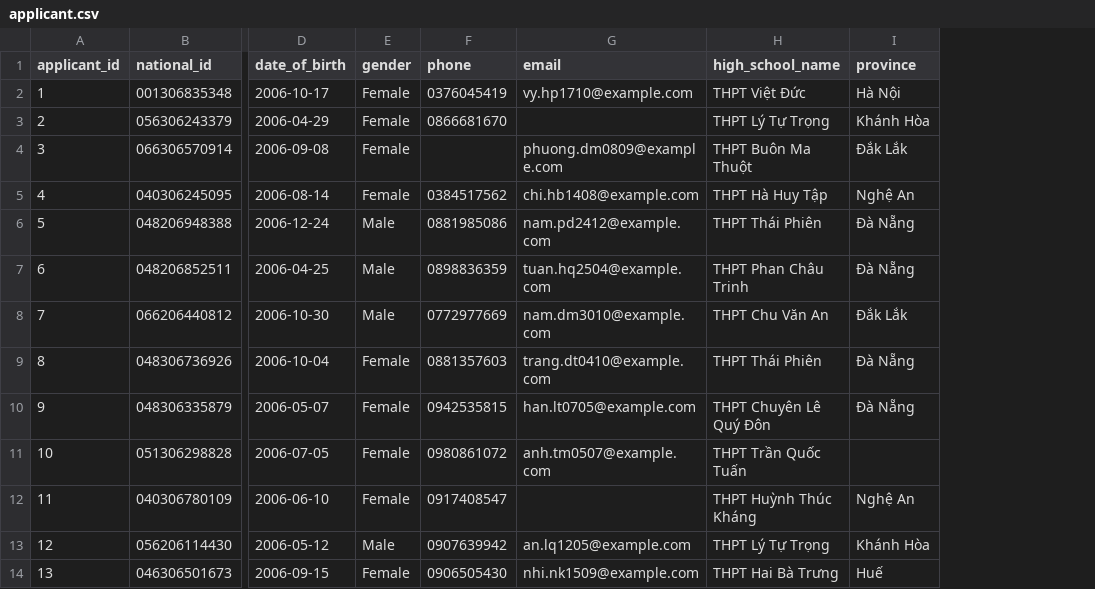
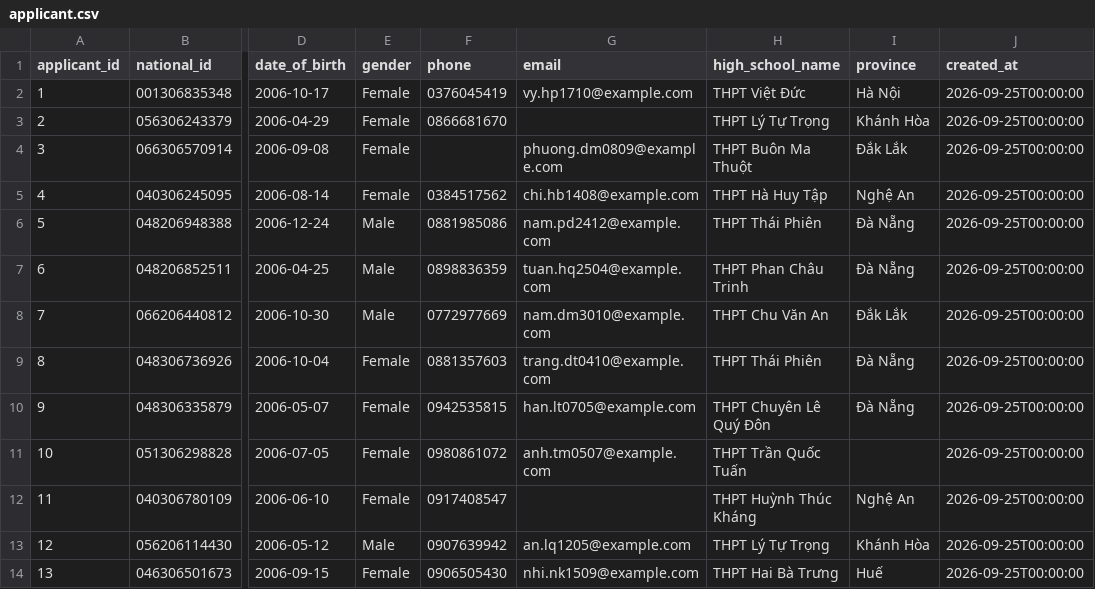
Before and after one commit to Unilake-AI/unilake-be, a CSV file: data/samples/admissions/applicant.csv, drawn as a sheet; only a part is shown, gaps mark what is left out; the diff names each change by its address in the sheet, - before the commit and + after, or states it on an @@ line.

```diff
--- a/data/samples/admissions/applicant.csv
+++ b/data/samples/admissions/applicant.csv
+column J (created_at), rows 2-14: all 2026-09-25T00:00:00
```
Also changed, not shown: data/samples/admissions/admission.csv, data/samples/hr/department.csv, 52 other files.
